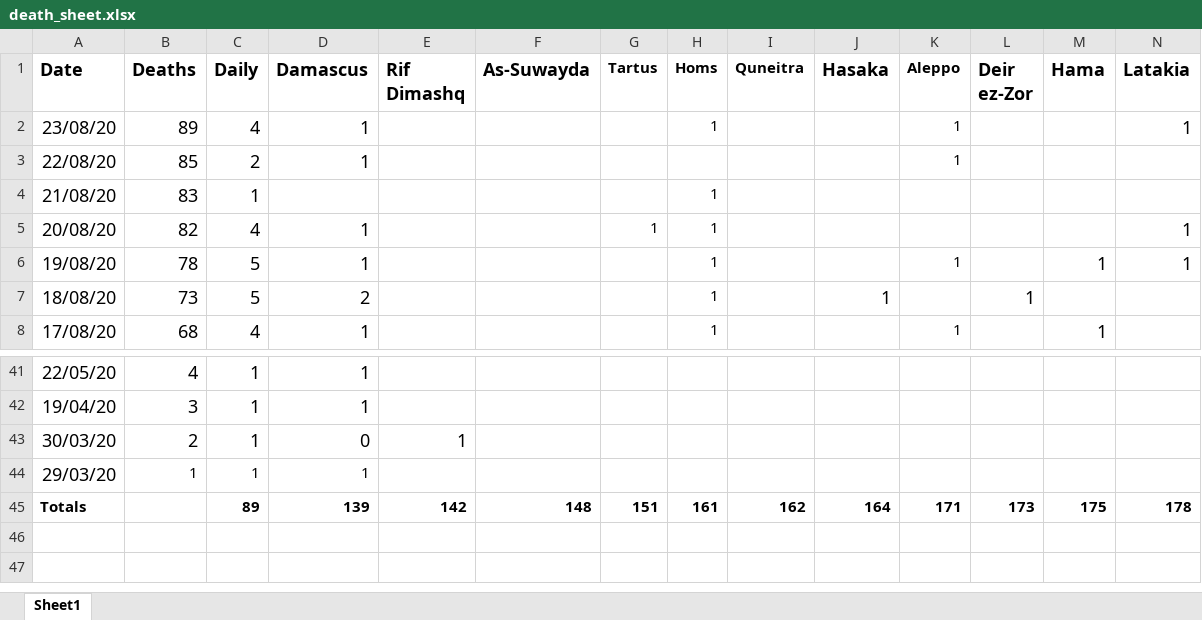
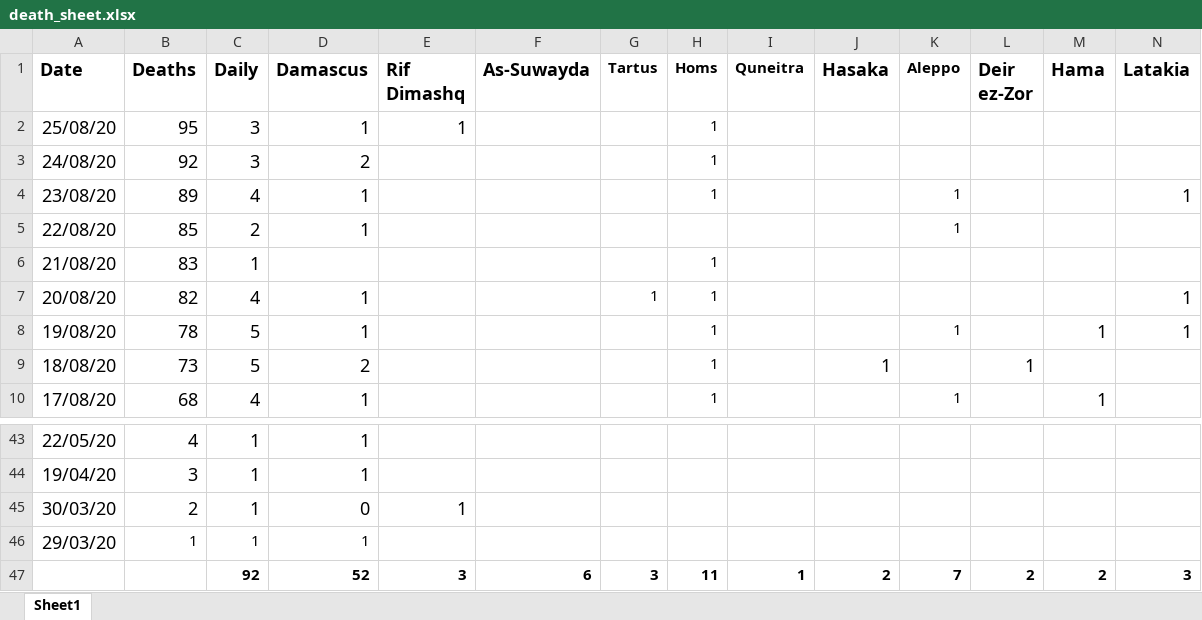
Before and after one commit to mrc-ide/global-lmic-reports-orderly, an Excel workbook: src/syria_under_reporting/death_sheet.xlsx, sheet Sheet1, drawn as a sheet; only a part is shown, gaps mark what is left out; values as stored, in another font and other column widths than the file's, no borders; removed rows and columns are numbered as before the commit, all else as after; rows hold the shown columns only; the diff names each change by its address in the sheet, - before the commit and + after, or states it on an @@ line.

Commit message:
syria update

```diff
--- a/src/syria_under_reporting/death_sheet.xlsx (sheet Sheet1)
+++ b/src/syria_under_reporting/death_sheet.xlsx (sheet Sheet1)
+row 2: 25/08/20 | 95 | 3 | 1 | 1 |  |  | 1
+row 3: 24/08/20 | 92 | 3 | 2 |  |  |  | 1
-row 45: Totals |  | 89 | 139 | 142 | 148 | 151 | 161 | 162 | 164 | 171 | 173 | 175 | 178
+row 47:  |  | 92 | 52 | 3 | 6 | 3 | 11 | 1 | 2 | 7 | 2 | 2 | 3
```
Also changed, not shown: formulas that keep their value, 2 other files.
